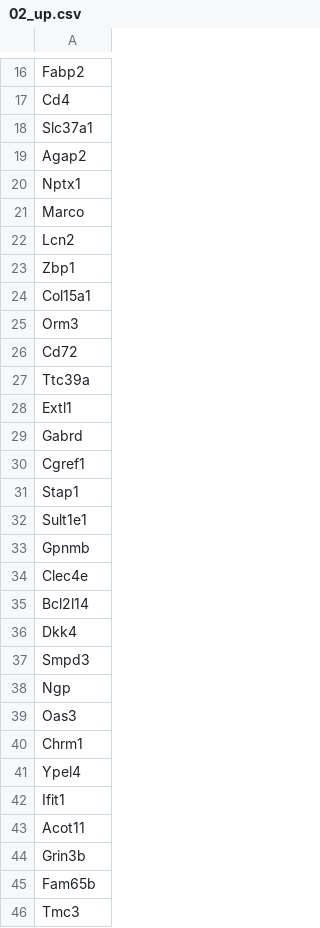
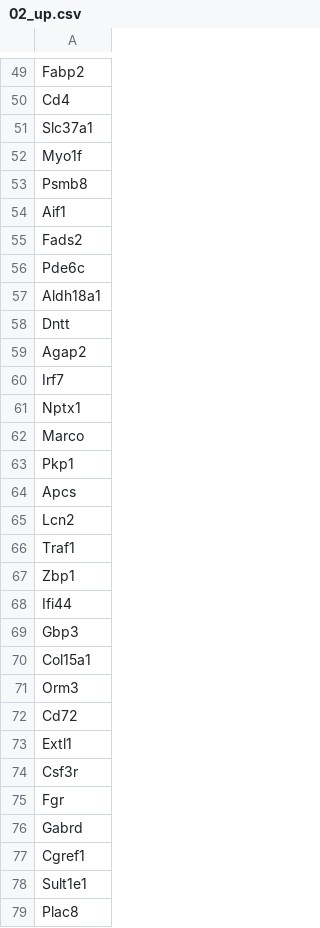
Before and after one commit to timcyu/ETV007-time-course, a CSV file: processed_data/degenes/02_up.csv, drawn as a sheet; only a part is shown, gaps mark what is left out; the shorter side is filled out with more unchanged rows; the diff covers the shown part only.

```diff
--- a/processed_data/degenes/02_up.csv
+++ b/processed_data/degenes/02_up.csv
@@ -18,7 +51,20 @@ Cd4
 Slc37a1
+Myo1f
+Psmb8
+Aif1
+Fads2
+Pde6c
+Aldh18a1
+Dntt
 Agap2
+Irf7
 Nptx1
 Marco
+Pkp1
+Apcs
 Lcn2
+Traf1
 Zbp1
+Ifi44
+Gbp3
 Col15a1
@@ -26,8 +72,8 @@ Orm3
 Cd72
-Ttc39a
 Extl1
+Csf3r
+Fgr
 Gabrd
 Cgref1
-Stap1
 Sult1e1
-Gpnmb
+Plac8
```
Also changed, not shown: 91 added rows, 1 removed row and 6 edited cells elsewhere in this file, processed_data/degenes/02_down.csv, processed_data/degenes/28_down.csv, 3 other files.
